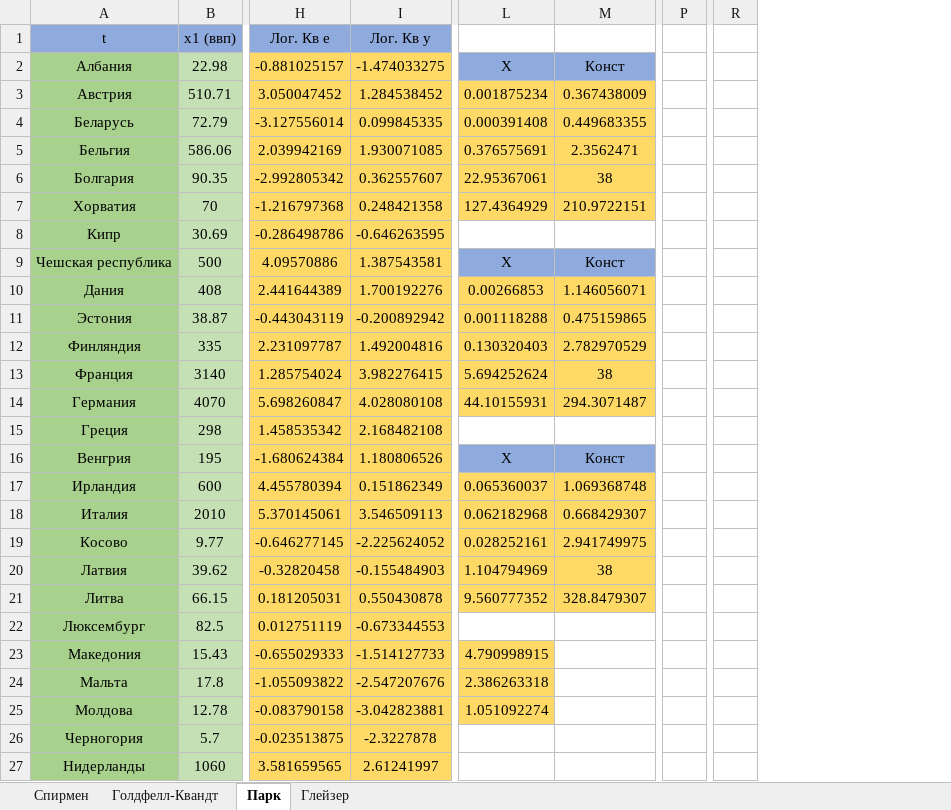
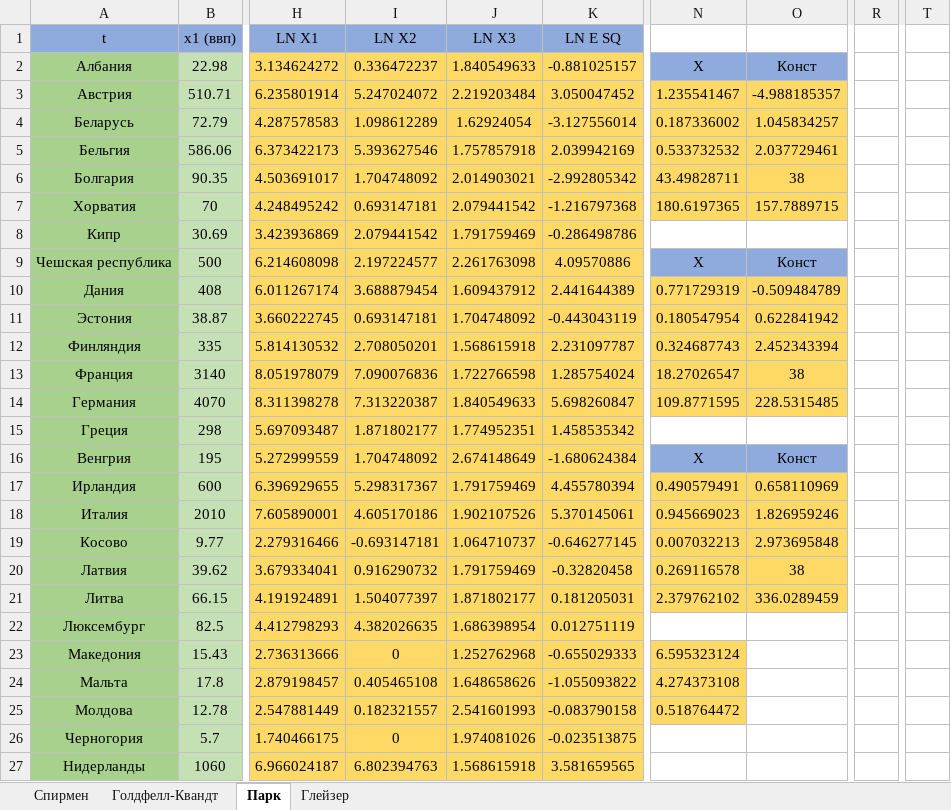
Before and after one commit to Hummel009/Data-Analysis-Statistical-Methods, an Excel workbook: Lab07-02-Гетероскедастичность.xlsx, sheet Парк, drawn as a sheet; only a part is shown, gaps mark what is left out; values as stored, in another font and other column widths than the file's, no borders; removed rows and columns are numbered as before the commit, all else as after; the diff covers the shown part only; the diff names each change by its address in the sheet, - before the commit and + after, or states it on an @@ line.

```diff
--- a/Lab07-02-Гетероскедастичность.xlsx (sheet Парк)
+++ b/Lab07-02-Гетероскедастичность.xlsx (sheet Парк)
+column H (LN X1), rows 2-27: 3.134624272 | 6.235801914 | 4.287578583 | 6.373422173 | 4.503691017 | 4.248495242 | 3.423936869 | 6.214608098 | 6.011267174 | 3.660222745 | 5.814130532 | 8.051978079 | 8.311398278 | 5.697093487 | 5.272999559 | 6.396929655 | 7.605890001 | 2.279316466 | 3.679334041 | 4.191924891 | 4.412798293 | 2.736313666 | 2.879198457 | 2.547881449 | 1.740466175 | 6.966024187
+column I (LN X2), rows 2-27: 0.336472237 | 5.247024072 | 1.098612289 | 5.393627546 | 1.704748092 | 0.693147181 | 2.079441542 | 2.197224577 | 3.688879454 | 0.693147181 | 2.708050201 | 7.090076836 | 7.313220387 | 1.871802177 | 1.704748092 | 5.298317367 | 4.605170186 | -0.693147181 | 0.916290732 | 1.504077397 | 4.382026635 | 0 | 0.405465108 | 0.182321557 | 0 | 6.802394763
+column J (LN X3), rows 2-27: 1.840549633 | 2.219203484 | 1.62924054 | 1.757857918 | 2.014903021 | 2.079441542 | 1.791759469 | 2.261763098 | 1.609437912 | 1.704748092 | 1.568615918 | 1.722766598 | 1.840549633 | 1.774952351 | 2.674148649 | 1.791759469 | 1.902107526 | 1.064710737 | 1.791759469 | 1.871802177 | 1.686398954 | 1.252762968 | 1.648658626 | 2.541601993 | 1.974081026 | 1.568615918
-column I (Лог. Кв у), rows 2-27: -1.474033275 | 1.284538452 | 0.099845335 | 1.930071085 | 0.362557607 | 0.248421358 | -0.646263595 | 1.387543581 | 1.700192276 | -0.200892942 | 1.492004816 | 3.982276415 | 4.028080108 | 2.168482108 | 1.180806526 | 0.151862349 | 3.546509113 | -2.225624052 | -0.155484903 | 0.550430878 | -0.673344553 | -1.514127733 | -2.547207676 | -3.042823881 | -2.3227878 | 2.61241997
-column L, rows 2-25: Х | 0.001875234 | 0.000391408 | 0.376575691 | 22.95367061 | 127.4364929 |  | Х | 0.00266853 | 0.001118288 | 0.130320403 | 5.694252624 | 44.10155931 |  | Х | 0.065360037 | 0.062182968 | 0.028252161 | 1.104794969 | 9.560777352 |  | 4.790998915 | 2.386263318 | 1.051092274
+column N, rows 2-25: Х | 1.235541467 | 0.187336002 | 0.533732532 | 43.49828711 | 180.6197365 |  | Х | 0.771729319 | 0.180547954 | 0.324687743 | 18.27026547 | 109.8771595 |  | Х | 0.490579491 | 0.945669023 | 0.007032213 | 0.269116578 | 2.379762102 |  | 6.595323124 | 4.274373108 | 0.518764472
-column P, empty
+column R, empty
-column R, empty
+column T, empty
-K1: Лог. Кв е
+K1: LN E SQ
-O3: 0.367438009
+O3: -4.988185357
-O4: 0.449683355
+O4: 1.045834257
-O5: 2.3562471
+O5: 2.037729461
-O7: 210.9722151
+O7: 157.7889715
-O10: 1.146056071
+O10: -0.509484789
-O11: 0.475159865
+O11: 0.622841942
-O12: 2.782970529
+O12: 2.452343394
-O14: 294.3071487
+O14: 228.5315485
-O17: 1.069368748
+O17: 0.658110969
-O18: 0.668429307
+O18: 1.826959246
-O19: 2.941749975
+O19: 2.973695848
-O21: 328.8479307
+O21: 336.0289459
```
Also changed, not shown: 5 edited cells, cell formats and merged cells elsewhere in this sheet, sheet Глейзер, sheet Голдфелл-Квандт, sheet Спирмен.
